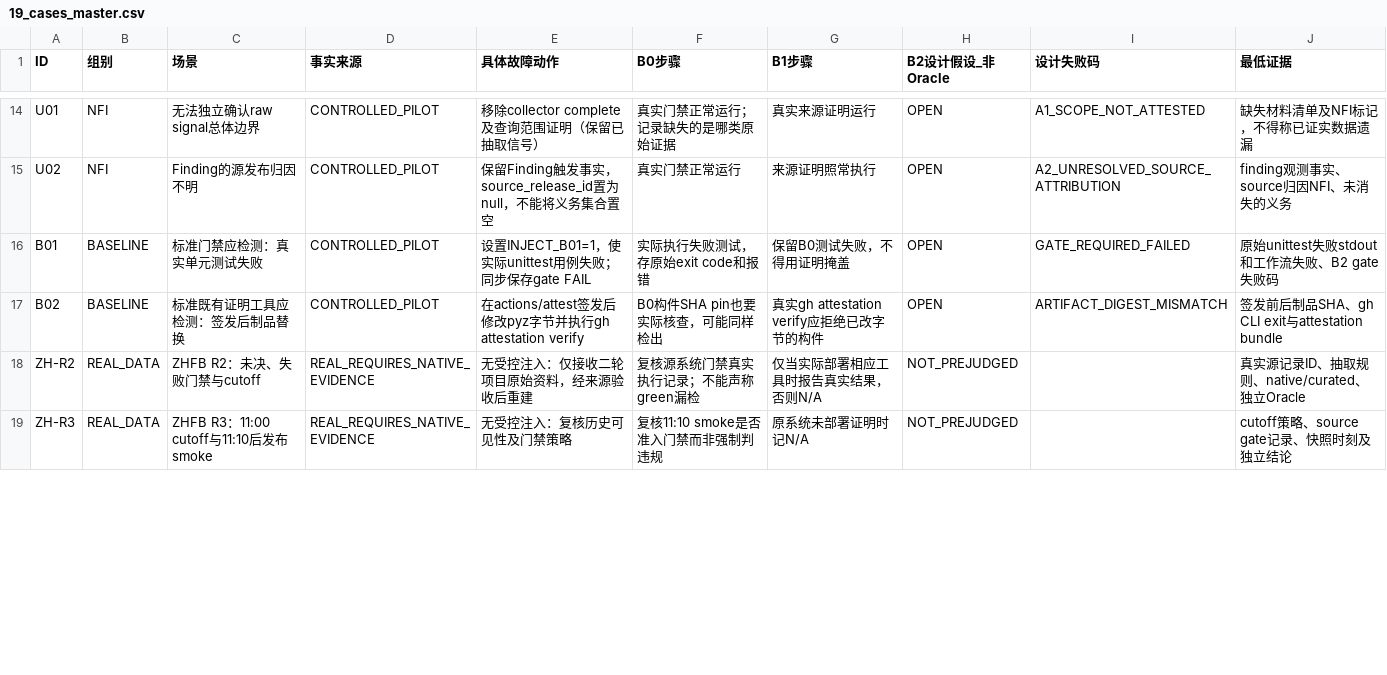
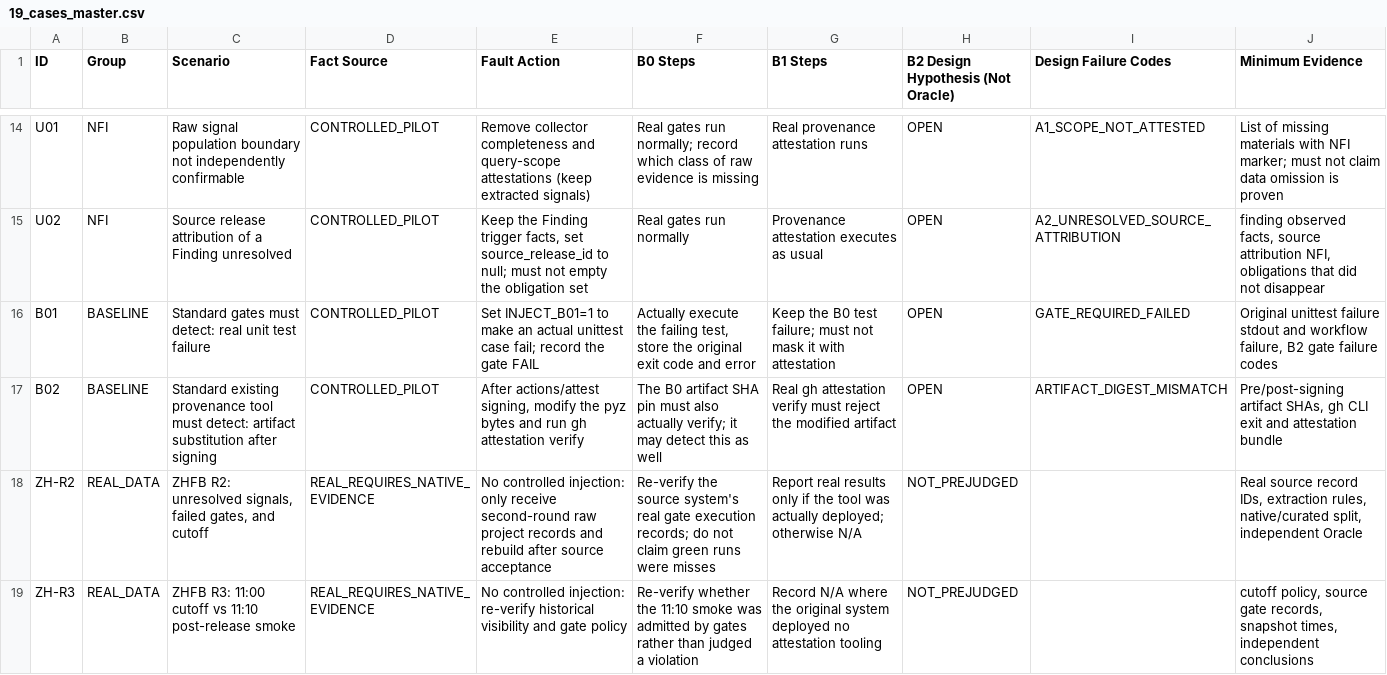
Before and after one commit to yiwentan2024/full-test-run, a CSV file: scenarios/19_cases_master.csv, drawn as a sheet; only a part is shown, gaps mark what is left out; the diff covers the shown part only; the diff names each change by its address in the sheet, - before the commit and + after, or states it on an @@ line.

```diff
--- a/scenarios/19_cases_master.csv
+++ b/scenarios/19_cases_master.csv
-B1: 组别
+B1: Group
-C1: 场景
+C1: Scenario
-D1: 事实来源
+D1: Fact Source
-E1: 具体故障动作
+E1: Fault Action
-F1: B0步骤
+F1: B0 Steps
-G1: B1步骤
+G1: B1 Steps
-H1: B2设计假设_非Oracle
+H1: B2 Design Hypothesis (Not Oracle)
-I1: 设计失败码
+I1: Design Failure Codes
-J1: 最低证据
+J1: Minimum Evidence
-C14 (Scenario): 无法独立确认raw signal总体边界
+C14 (Scenario): Raw signal population boundary not independently confirmable
-E14 (Fault Action): 移除collector complete及查询范围证明（保留已抽取信号）
+E14 (Fault Action): Remove collector completeness and query-scope attestations (keep extracted signals)
-F14 (B0 Steps): 真实门禁正常运行；记录缺失的是哪类原始证据
+F14 (B0 Steps): Real gates run normally; record which class of raw evidence is missing
-G14 (B1 Steps): 真实来源证明运行
+G14 (B1 Steps): Real provenance attestation runs
-J14 (Minimum Evidence): 缺失材料清单及NFI标记，不得称已证实数据遗漏
+J14 (Minimum Evidence): List of missing materials with NFI marker; must not claim data omission is proven
-C15 (Scenario): Finding的源发布归因不明
+C15 (Scenario): Source release attribution of a Finding unresolved
-E15 (Fault Action): 保留Finding触发事实，source_release_id置为null，不能将义务集合置空
+E15 (Fault Action): Keep the Finding trigger facts, set source_release_id to null; must not empty the obligation set
-F15 (B0 Steps): 真实门禁正常运行
+F15 (B0 Steps): Real gates run normally
-G15 (B1 Steps): 来源证明照常执行
+G15 (B1 Steps): Provenance attestation executes as usual
-J15 (Minimum Evidence): finding观测事实、source归因NFI、未消失的义务
+J15 (Minimum Evidence): finding observed facts, source attribution NFI, obligations that did not disappear
-C16 (Scenario): 标准门禁应检测：真实单元测试失败
+C16 (Scenario): Standard gates must detect: real unit test failure
-E16 (Fault Action): 设置INJECT_B01=1，使实际unittest用例失败；同步保存gate FAIL
+E16 (Fault Action): Set INJECT_B01=1 to make an actual unittest case fail; record the gate FAIL
-F16 (B0 Steps): 实际执行失败测试，存原始exit code和报错
+F16 (B0 Steps): Actually execute the failing test, store the original exit code and error
-G16 (B1 Steps): 保留B0测试失败，不得用证明掩盖
+G16 (B1 Steps): Keep the B0 test failure; must not mask it with attestation
-J16 (Minimum Evidence): 原始unittest失败stdout和工作流失败、B2 gate失败码
+J16 (Minimum Evidence): Original unittest failure stdout and workflow failure, B2 gate failure codes
-C17 (Scenario): 标准既有证明工具应检测：签发后制品替换
+C17 (Scenario): Standard existing provenance tool must detect: artifact substitution after signing
-E17 (Fault Action): 在actions/attest签发后修改pyz字节并执行gh attestation…
+E17 (Fault Action): After actions/attest signing, modify the pyz bytes and run gh attestation…
-F17 (B0 Steps): B0构件SHA pin也要实际核查，可能同样检出
+F17 (B0 Steps): The B0 artifact SHA pin must also actually verify; it may detect this as well
-G17 (B1 Steps): 真实gh attestation verify应拒绝已改字节的构件
+G17 (B1 Steps): Real gh attestation verify must reject the modified artifact
-J17 (Minimum Evidence): 签发前后制品SHA、gh CLI exit与attestation bundle
+J17 (Minimum Evidence): Pre/post-signing artifact SHAs, gh CLI exit and attestation bundle
-C18 (Scenario): ZHFB R2：未决、失败门禁与cutoff
+C18 (Scenario): ZHFB R2: unresolved signals, failed gates, and cutoff
-E18 (Fault Action): 无受控注入：仅接收二轮项目原始资料，经来源验收后重建
+E18 (Fault Action): No controlled injection: only receive second-round raw project records and rebuild after source acceptance
-F18 (B0 Steps): 复核源系统门禁真实执行记录；不能声称green漏检
+F18 (B0 Steps): Re-verify the source system's real gate execution records; do not claim green runs were misses
-G18 (B1 Steps): 仅当实际部署相应工具时报告真实结果，否则N/A
+G18 (B1 Steps): Report real results only if the tool was actually deployed; otherwise N/A
-J18 (Minimum Evidence): 真实源记录ID、抽取规则、native/curated、独立Oracle
+J18 (Minimum Evidence): Real source record IDs, extraction rules, native/curated split, independent Oracle
-C19 (Scenario): ZHFB R3：11:00 cutoff与11:10后发布smoke
+C19 (Scenario): ZHFB R3: 11:00 cutoff vs 11:10 post-release smoke
-E19 (Fault Action): 无受控注入：复核历史可见性及门禁策略
+E19 (Fault Action): No controlled injection: re-verify historical visibility and gate policy
-F19 (B0 Steps): 复核11:10 smoke是否准入门禁而非强制判违规
+F19 (B0 Steps): Re-verify whether the 11:10 smoke was admitted by gates rather than judged a violation
-G19 (B1 Steps): 原系统未部署证明时记N/A
+G19 (B1 Steps): Record N/A where the original system deployed no attestation tooling
-J19 (Minimum Evidence): cutoff策略、source gate记录、快照时刻及独立结论
+J19 (Minimum Evidence): cutoff policy, source gate records, snapshot times, independent conclusions
```
Also changed, not shown: 65 edited cells elsewhere in this file, 2 other files.
